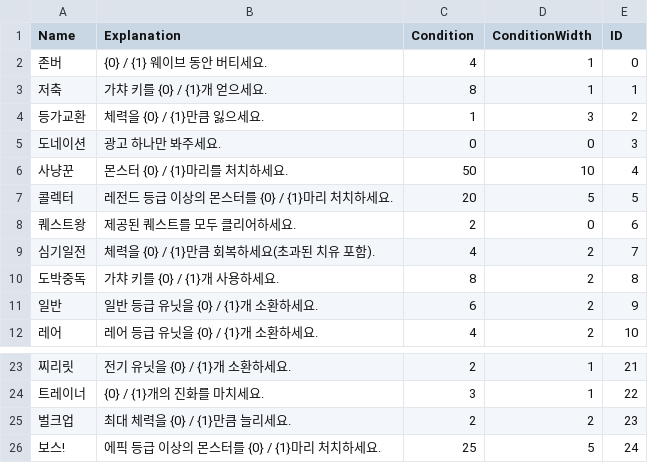
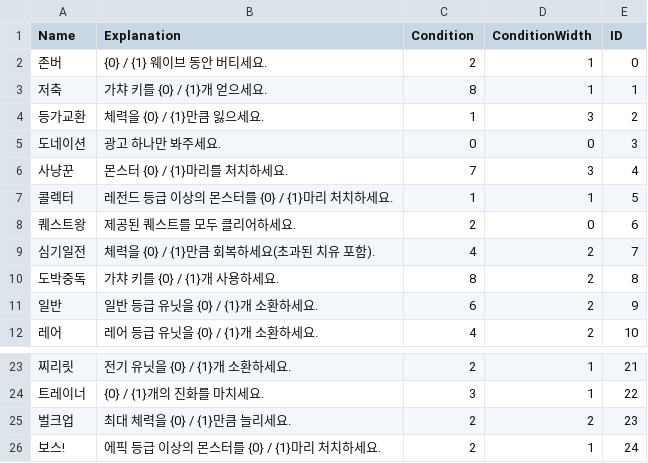
Before and after one commit to HongDaHyun/RandomTowerDefense, a CSV file: RTD/Assets/Scripts/Manager/CSV/Quest.csv, drawn as a sheet; only a part is shown, gaps mark what is left out.

```diff
--- a/RTD/Assets/Scripts/Manager/CSV/Quest.csv
+++ b/RTD/Assets/Scripts/Manager/CSV/Quest.csv
@@ -1,3 +1,3 @@
 Name,Explanation,Condition,ConditionWidth,ID
-존버,{0} / {1} 웨이브 동안 버티세요.,4,1,0
+존버,{0} / {1} 웨이브 동안 버티세요.,2,1,0
 저축,가챠 키를 {0} / {1}개 얻으세요.,8,1,1
@@ -5,4 +5,4 @@ Name,Explanation,Condition,ConditionWidth,ID
 도네이션,광고 하나만 봐주세요.,0,0,3
-사냥꾼,몬스터 {0} / {1}마리를 처치하세요.,50,10,4
-콜렉터,레전드 등급 이상의 몬스터를 {0} / {1}마리 처치하세요.,20,5,5
+사냥꾼,몬스터 {0} / {1}마리를 처치하세요.,7,3,4
+콜렉터,레전드 등급 이상의 몬스터를 {0} / {1}마리 처치하세요.,1,1,5
 퀘스트왕,제공된 퀘스트를 모두 클리어하세요.,2,0,6
@@ -25,2 +25,2 @@ Name,Explanation,Condition,ConditionWidth,ID
 벌크업,최대 체력을 {0} / {1}만큼 늘리세요.,2,2,23
-보스!,에픽 등급 이상의 몬스터를 {0} / {1}마리 처치하세요.,25,5,24
+보스!,에픽 등급 이상의 몬스터를 {0} / {1}마리 처치하세요.,2,1,24
```
Also changed, not shown: RTD/Assets/Scripts/Manager/CSV/CharacteristicData.csv, RTD/Assets/Scripts/Manager/CSV/EnmeyStat.csv, 12 other files.
